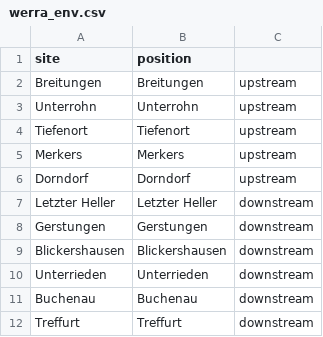
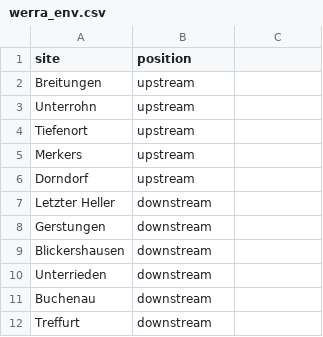
Before and after one commit to eduardszoecs/permanova_lecture, a CSV file: data/werra_env.csv, drawn as a sheet; the diff names each change by its address in the sheet, - before the commit and + after, or states it on an @@ line.

Commit message:
added oil data

```diff
--- a/data/werra_env.csv
+++ b/data/werra_env.csv
-B2 (position): Breitungen
+B2 (position): upstream
-C2:C6: upstream
+C2:C6: (empty)
-B3 (position): Unterrohn
+B3 (position): upstream
-B4 (position): Tiefenort
+B4 (position): upstream
-B5 (position): Merkers
+B5 (position): upstream
-B6 (position): Dorndorf
+B6 (position): upstream
-B7 (position): Letzter Heller
+B7 (position): downstream
-C7:C12: downstream
+C7:C12: (empty)
-B8 (position): Gerstungen
+B8 (position): downstream
-B9 (position): Blickershausen
+B9 (position): downstream
-B10 (position): Unterrieden
+B10 (position): downstream
-B11 (position): Buchenau
+B11 (position): downstream
-B12 (position): Treffurt
+B12 (position): downstream
```
Also changed, not shown: 3 other files.
